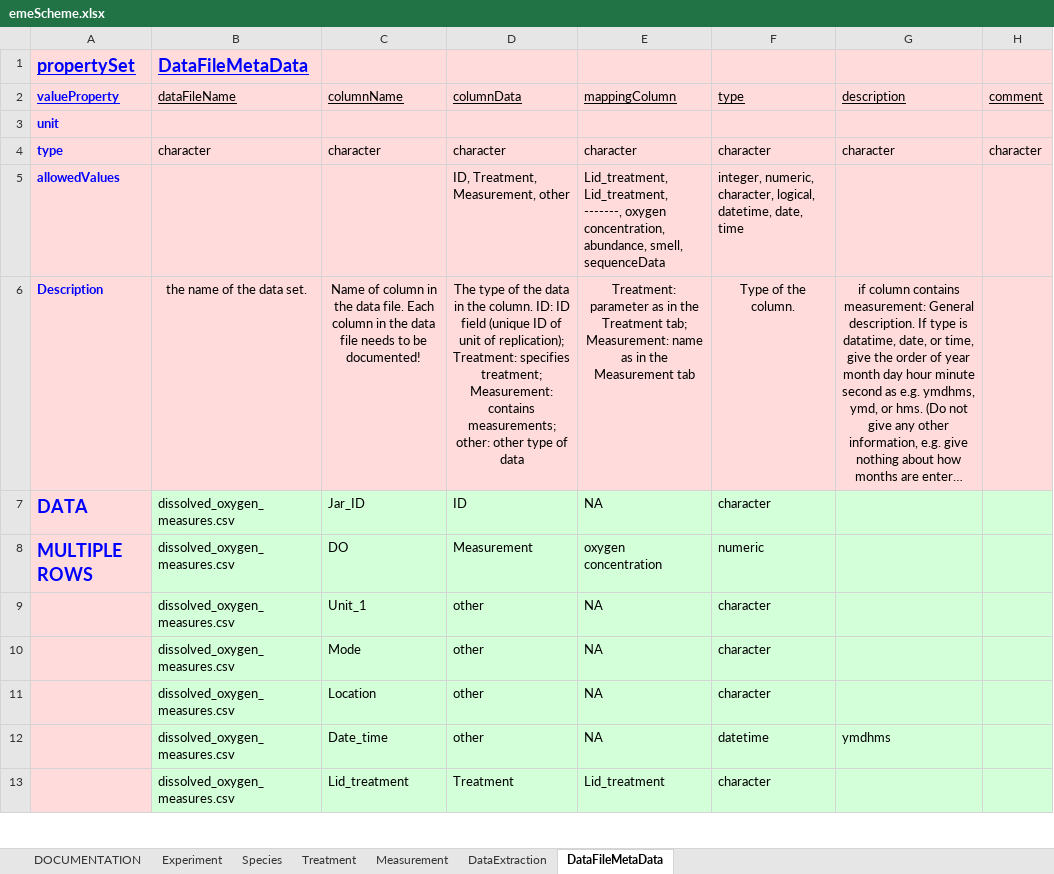
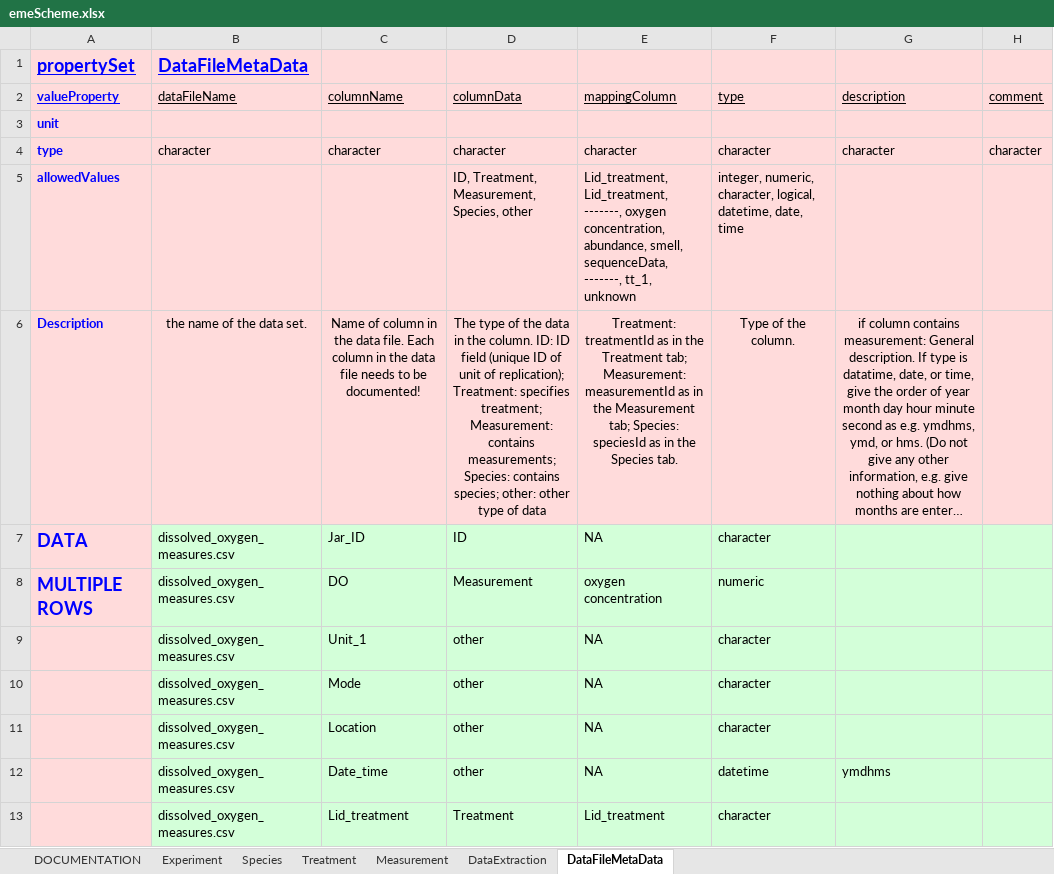
Before and after one commit to UZH-PEG/dmdScheme, an Excel workbook: inst/googlesheet/emeScheme.xlsx, sheet DataFileMetaData, drawn as a sheet; only a part is shown; long unchanged cells end in …; values as stored, in another font and other column widths than the file's, no borders; charts and pictures not drawn; the diff names each change by its address in the sheet, - before the commit and + after, or states it on an @@ line.

Commit message:
Renamed id columns in sheets and propagated through vignettes

```diff
--- a/inst/googlesheet/emeScheme.xlsx (sheet DataFileMetaData)
+++ b/inst/googlesheet/emeScheme.xlsx (sheet DataFileMetaData)
-D5 (columnData): ID, Treatment, Measurement, other
+D5 (columnData): ID, Treatment, Measurement, Species, other
-E5 (mappingColumn): …abundance, smell, sequenceData
+E5 (mappingColumn): …abundance, smell, sequenceData, -------, tt_1, unknown
-D6 (columnData): …contains measurements; other: other…
+D6 (columnData): …contains measurements; Species: contains species; other: other…
-E6 (mappingColumn): Treatment: parameter as in the Treatment tab; Measurement: name as in the Measurement tab
+E6 (mappingColumn): Treatment: treatmentId as in the Treatment tab; Measurement: measurementId as in the Measurement tab; Species: speciesId as in the Species tab.
```
Also changed, not shown: sheet Species, sheet Treatment, sheet Measurement, sheet DataExtraction, 18 other files.
